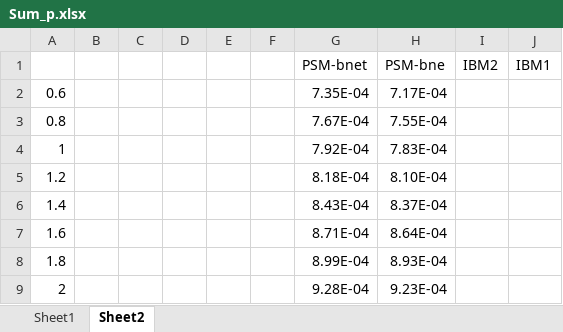
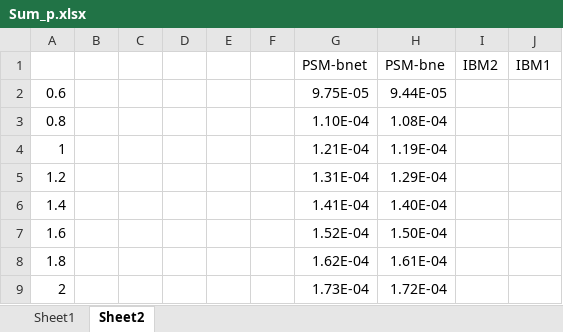
Before and after one commit to hhucyl/permeable_bed, an Excel workbook: Result/spheres/Sum_p.xlsx, sheet Sheet2, drawn as a sheet; values as stored, in another font and other column widths than the file's, no borders; the diff names each change by its address in the sheet, - before the commit and + after, or states it on an @@ line.

```diff
--- a/Result/spheres/Sum_p.xlsx (sheet Sheet2)
+++ b/Result/spheres/Sum_p.xlsx (sheet Sheet2)
-G2 (PSM-bnet): 7.35E-04
+G2 (PSM-bnet): 9.75E-05
-H2 (PSM-bne): 7.17E-04
+H2 (PSM-bne): 9.44E-05
-G3 (PSM-bnet): 7.67E-04
+G3 (PSM-bnet): 1.10E-04
-H3 (PSM-bne): 7.55E-04
+H3 (PSM-bne): 1.08E-04
-G4 (PSM-bnet): 7.92E-04
+G4 (PSM-bnet): 1.21E-04
-H4 (PSM-bne): 7.83E-04
+H4 (PSM-bne): 1.19E-04
-G5 (PSM-bnet): 8.18E-04
+G5 (PSM-bnet): 1.31E-04
-H5 (PSM-bne): 8.10E-04
+H5 (PSM-bne): 1.29E-04
-G6 (PSM-bnet): 8.43E-04
+G6 (PSM-bnet): 1.41E-04
-H6 (PSM-bne): 8.37E-04
+H6 (PSM-bne): 1.40E-04
-G7 (PSM-bnet): 8.71E-04
+G7 (PSM-bnet): 1.52E-04
-H7 (PSM-bne): 8.64E-04
+H7 (PSM-bne): 1.50E-04
-G8 (PSM-bnet): 8.99E-04
+G8 (PSM-bnet): 1.62E-04
-H8 (PSM-bne): 8.93E-04
+H8 (PSM-bne): 1.61E-04
-G9 (PSM-bnet): 9.28E-04
+G9 (PSM-bnet): 1.73E-04
-H9 (PSM-bne): 9.23E-04
+H9 (PSM-bne): 1.72E-04
```
Also changed, not shown: sheet Sheet1, Result/Sc/Sum.xlsx, Result/spheres/Sum_r.xlsx, 19 other files.
